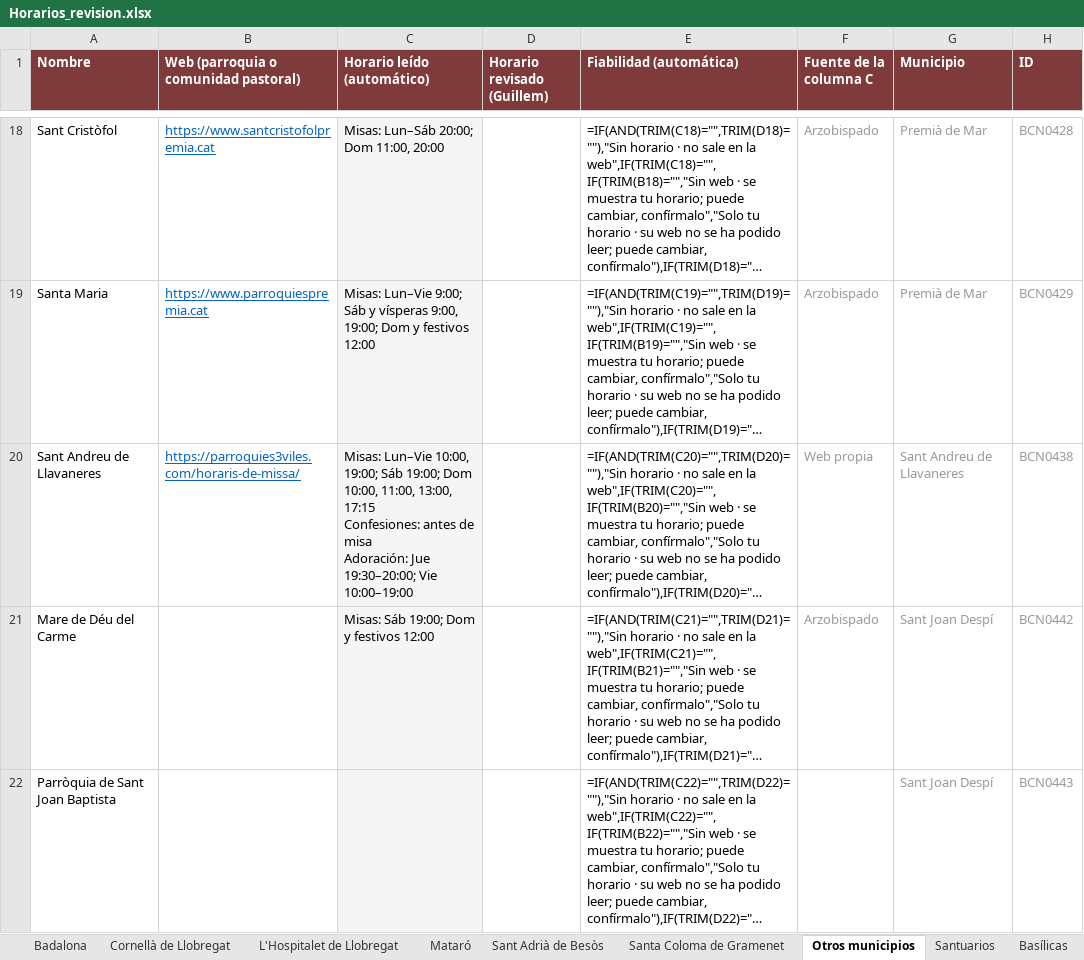
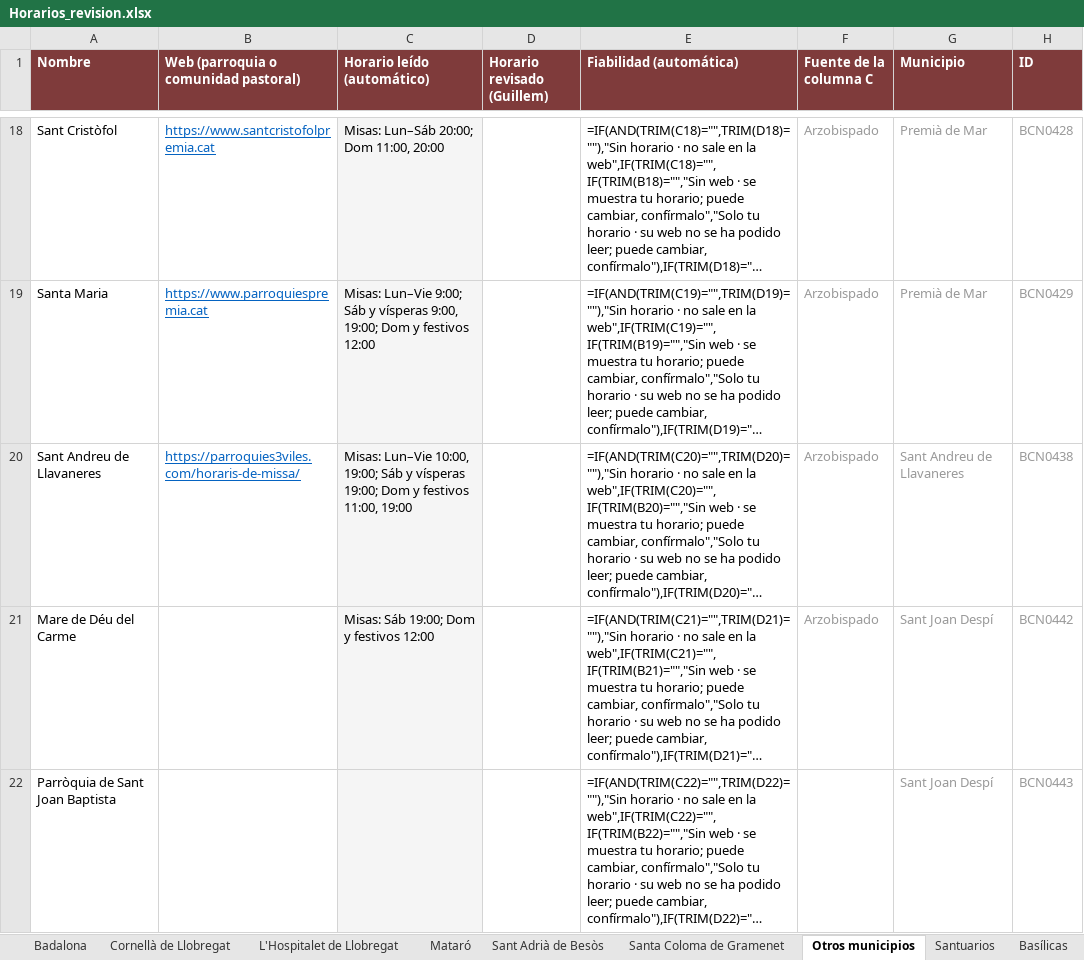
Before and after one commit to gardidribas-hue/misas-barcelona, an Excel workbook: data/horarios/Horarios_revision.xlsx, sheet Otros municipios, drawn as a sheet; only a part is shown, gaps mark what is left out; long unchanged cells end in …; values as stored, in another font and other column widths than the file's, no borders; formulas without a stored value are shown as written; conditional formats not drawn; ↵ is a line break in a cell; the diff covers the shown part only; the diff names each change by its address in the sheet, - before the commit and + after, or states it on an @@ line.

```diff
--- a/data/horarios/Horarios_revision.xlsx (sheet Otros municipios)
+++ b/data/horarios/Horarios_revision.xlsx (sheet Otros municipios)
-C20 (Horario leído (automático)): …19:00; Sáb 19:00; Dom 10:00, 11:00, 13:00, 17:15 ↵ Confesiones: antes de misa ↵ Adoración: Jue 19:30–20:00; Vie 10:00–19:00
+C20 (Horario leído (automático)): …19:00; Sáb y vísperas 19:00; Dom y festivos 11:00, 19:00
-F20 (Fuente de la columna C): Web propia
+F20 (Fuente de la columna C): Arzobispado
```
Also changed, not shown: 4 edited cells elsewhere in this sheet, sheet BCN Eixample, sheet BCN Sant Martí, sheet Basílicas, sheet BCN Sant Andreu, sheet BCN Ciutat Vella, sheet Santuarios, 3 more sheets, 1 other file.
